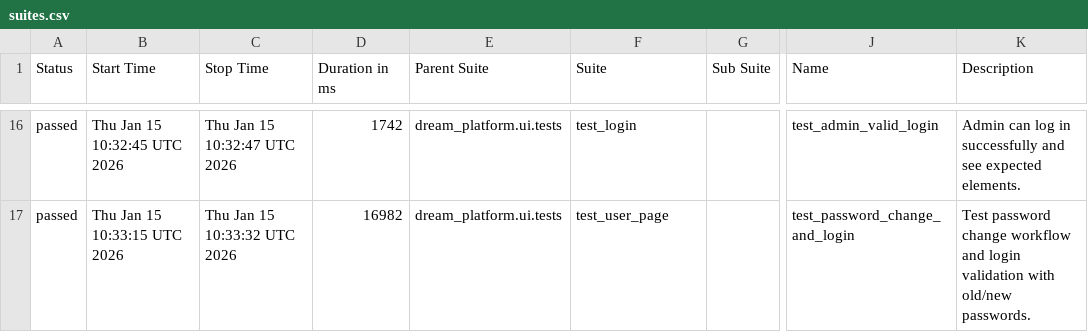
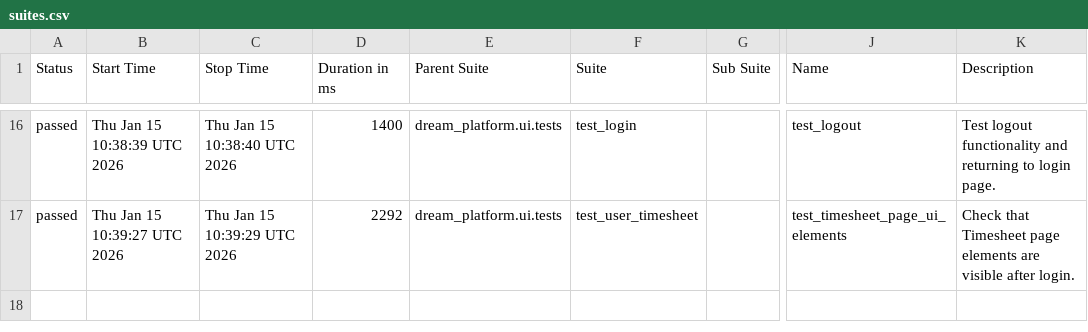
Before and after one commit to YnP-ME/test-automation, a CSV file: allure-report/data/suites.csv, drawn as a sheet; only a part is shown, gaps mark what is left out; the diff covers the shown part only; the diff names each change by its address in the sheet, - before the commit and + after, or states it on an @@ line.

```diff
--- a/allure-report/data/suites.csv
+++ b/allure-report/data/suites.csv
-B16 (Start Time): Thu Jan 15 10:32:45 UTC 2026
+B16 (Start Time): Thu Jan 15 10:38:39 UTC 2026
-C16 (Stop Time): Thu Jan 15 10:32:47 UTC 2026
+C16 (Stop Time): Thu Jan 15 10:38:40 UTC 2026
-D16 (Duration in ms): 1742
+D16 (Duration in ms): 1400
-J16 (Name): test_admin_valid_login
+J16 (Name): test_logout
-K16 (Description): Admin can log in successfully and see expected elements.
+K16 (Description): Test logout functionality and returning to login page.
-B17 (Start Time): Thu Jan 15 10:33:15 UTC 2026
+B17 (Start Time): Thu Jan 15 10:39:27 UTC 2026
-C17 (Stop Time): Thu Jan 15 10:33:32 UTC 2026
+C17 (Stop Time): Thu Jan 15 10:39:29 UTC 2026
-D17 (Duration in ms): 16982
+D17 (Duration in ms): 2292
-F17 (Suite): test_user_page
+F17 (Suite): test_user_timesheet
-J17 (Name): test_password_change_and_login
+J17 (Name): test_timesheet_page_ui_elements
-K17 (Description): Test password change workflow and login validation with old/new passwords.
+K17 (Description): Check that Timesheet page elements are visible after login.
```
Also changed, not shown: 2 added rows, 2 removed rows and 57 edited cells elsewhere in this file, 40 other files.
